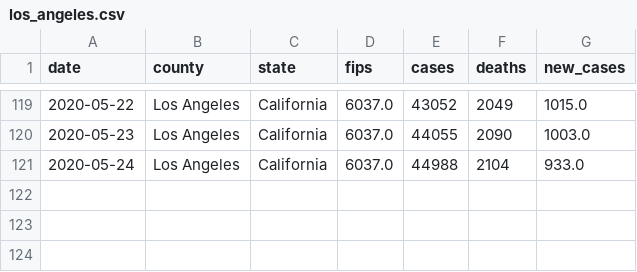
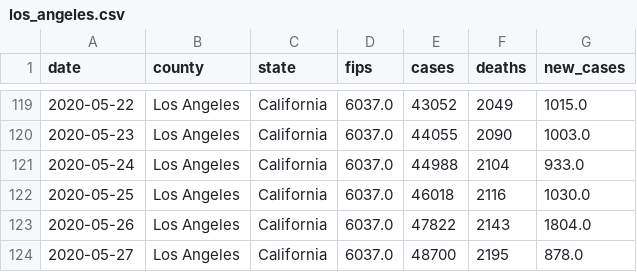
Before and after one commit to ericbooker12/covid_19_by_county, a CSV file: static/county_data/los_angeles.csv, drawn as a sheet; only a part is shown, gaps mark what is left out; the diff names each change by its address in the sheet, - before the commit and + after, or states it on an @@ line.

```diff
--- a/static/county_data/los_angeles.csv
+++ b/static/county_data/los_angeles.csv
+row 122: 2020-05-25 | Los Angeles | California | 6037.0 | 46018 | 2116 | 1030.0
+row 123: 2020-05-26 | Los Angeles | California | 6037.0 | 47822 | 2143 | 1804.0
+row 124: 2020-05-27 | Los Angeles | California | 6037.0 | 48700 | 2195 | 878.0
```
Also changed, not shown: static/county_data/el_dorado.csv, static/county_data/imperial.csv, 9 other files.
